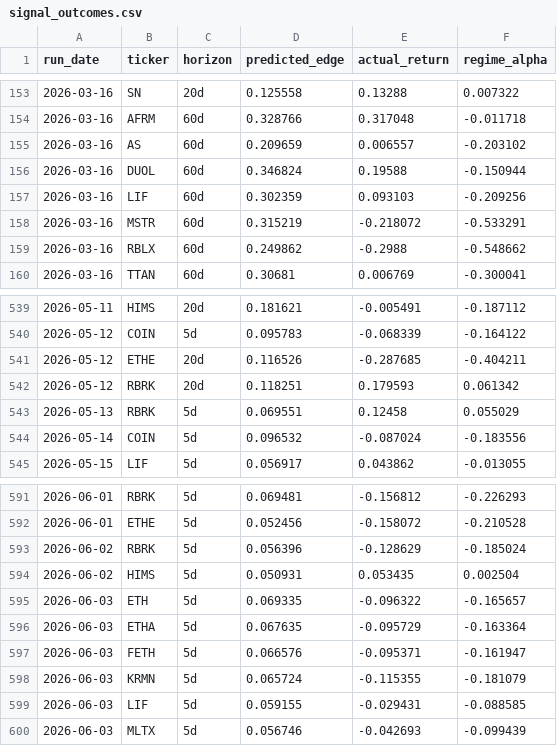
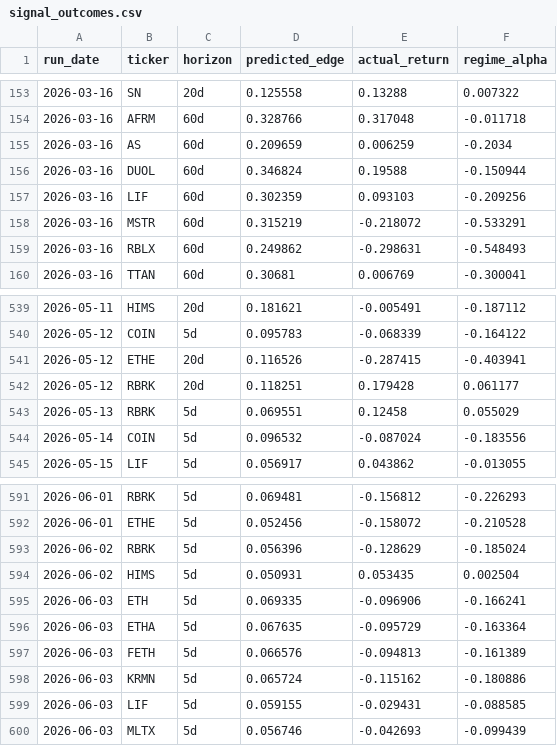
Before and after one commit to helioskozak-cloud/regime-desk, a CSV file: data/signal_outcomes.csv, drawn as a sheet; only a part is shown, gaps mark what is left out.

```diff
--- a/data/signal_outcomes.csv
+++ b/data/signal_outcomes.csv
@@ -154,3 +154,3 @@ run_date,ticker,horizon,predicted_edge,actual_return,regime_alpha
 2026-03-16,AFRM,60d,0.328766,0.317048,-0.011718
-2026-03-16,AS,60d,0.209659,0.006557,-0.203102
+2026-03-16,AS,60d,0.209659,0.006259,-0.2034
 2026-03-16,DUOL,60d,0.346824,0.19588,-0.150944
@@ -158,3 +158,3 @@ run_date,ticker,horizon,predicted_edge,actual_return,regime_alpha
 2026-03-16,MSTR,60d,0.315219,-0.218072,-0.533291
-2026-03-16,RBLX,60d,0.249862,-0.2988,-0.548662
+2026-03-16,RBLX,60d,0.249862,-0.298631,-0.548493
 2026-03-16,TTAN,60d,0.30681,0.006769,-0.300041
@@ -540,4 +540,4 @@ run_date,ticker,horizon,predicted_edge,actual_return,regime_alpha
 2026-05-12,COIN,5d,0.095783,-0.068339,-0.164122
-2026-05-12,ETHE,20d,0.116526,-0.287685,-0.404211
-2026-05-12,RBRK,20d,0.118251,0.179593,0.061342
+2026-05-12,ETHE,20d,0.116526,-0.287415,-0.403941
+2026-05-12,RBRK,20d,0.118251,0.179428,0.061177
 2026-05-13,RBRK,5d,0.069551,0.12458,0.055029
@@ -594,6 +594,6 @@ run_date,ticker,horizon,predicted_edge,actual_return,regime_alpha
 2026-06-02,HIMS,5d,0.050931,0.053435,0.002504
-2026-06-03,ETH,5d,0.069335,-0.096322,-0.165657
+2026-06-03,ETH,5d,0.069335,-0.096906,-0.166241
 2026-06-03,ETHA,5d,0.067635,-0.095729,-0.163364
-2026-06-03,FETH,5d,0.066576,-0.095371,-0.161947
-2026-06-03,KRMN,5d,0.065724,-0.115355,-0.181079
+2026-06-03,FETH,5d,0.066576,-0.094813,-0.161389
+2026-06-03,KRMN,5d,0.065724,-0.115162,-0.180886
 2026-06-03,LIF,5d,0.059155,-0.029431,-0.088585
```
Also changed, not shown: data/market_signals.csv, data/signal_log.csv, 10 other files.
